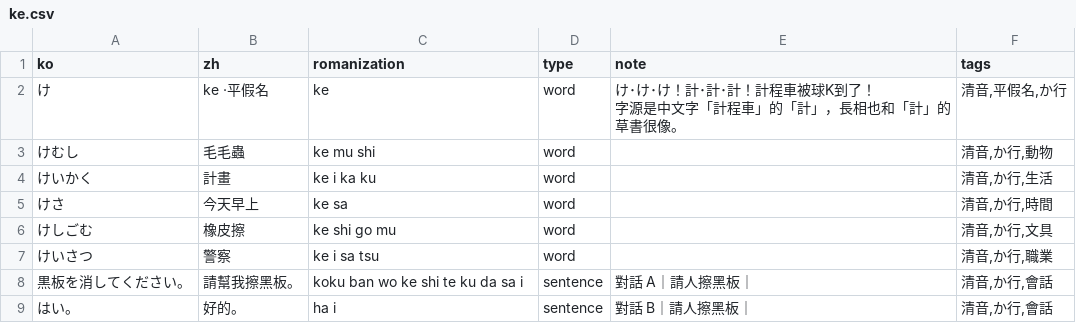
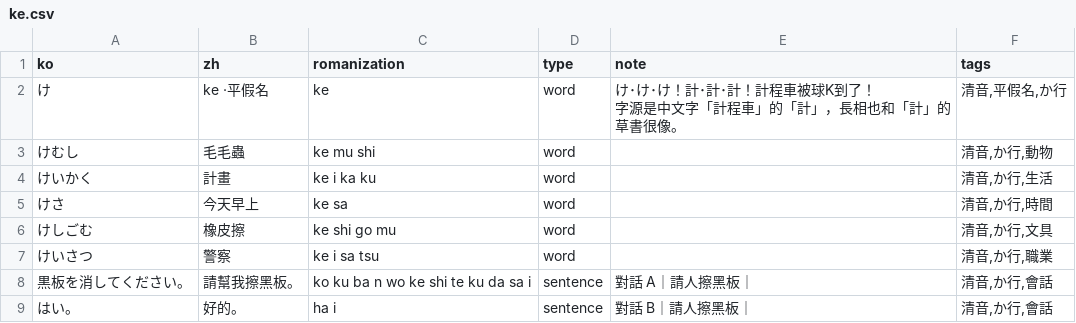
Before and after one commit to kuri0515/lang, a CSV file: japanese/data/kana-01/ke.csv, drawn as a sheet.

```diff
--- a/japanese/data/kana-01/ke.csv
+++ b/japanese/data/kana-01/ke.csv
@@ -8,3 +8,3 @@ ko,zh,romanization,type,note,tags
 けいさつ,警察,ke i sa tsu,word,,"清音,か行,職業"
-黒板を消してください。,請幫我擦黑板。,koku ban wo ke shi te ku da sa i,sentence,對話 A｜請人擦黑板｜,"清音,か行,會話"
+黒板を消してください。,請幫我擦黑板。,ko ku ba n wo ke shi te ku da sa i,sentence,對話 A｜請人擦黑板｜,"清音,か行,會話"
 はい。,好的。,ha i,sentence,對話 B｜請人擦黑板｜,"清音,か行,會話"
```
Also changed, not shown: japanese/data/kana-01/hi.csv, japanese/data/kana-01/mo.csv, 21 other files.
